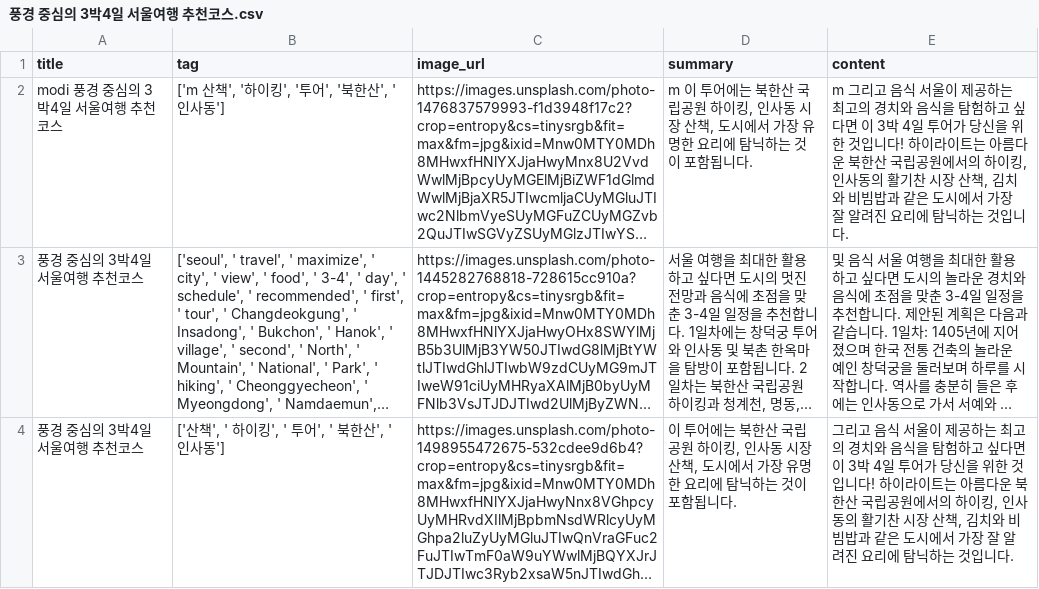
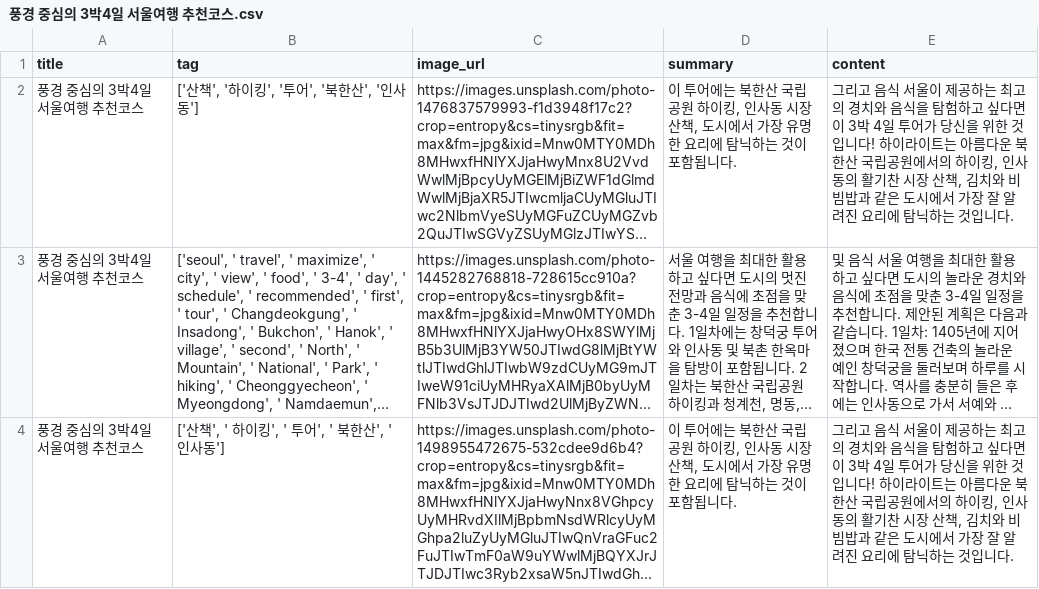
Before and after one commit to sangsang99/toyGPT, a CSV file: csv/풍경 중심의 3박4일 서울여행 추천코스.csv, drawn as a sheet; long unchanged cells end in …; the diff names each change by its address in the sheet, - before the commit and + after, or states it on an @@ line.

```diff
--- a/csv/풍경 중심의 3박4일 서울여행 추천코스.csv
+++ b/csv/풍경 중심의 3박4일 서울여행 추천코스.csv
-A2 (title): modi 풍경 중심의 3박4일 서울여행 추천코스
+A2 (title): 풍경 중심의 3박4일 서울여행 추천코스
-B2 (tag): ['m 산책', '하이킹', '투어', '북한산', '인사동']
+B2 (tag): ['산책', '하이킹', '투어', '북한산', '인사동']
-D2 (summary): m 이 투어…
+D2 (summary): 이 투어…
-E2 (content): m 그리고…
+E2 (content): 그리고…
```
Also changed, not shown: 3 other files.
